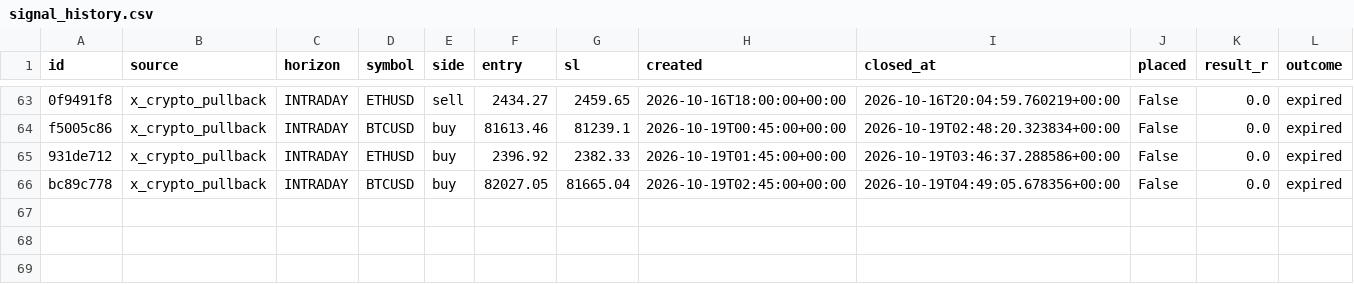
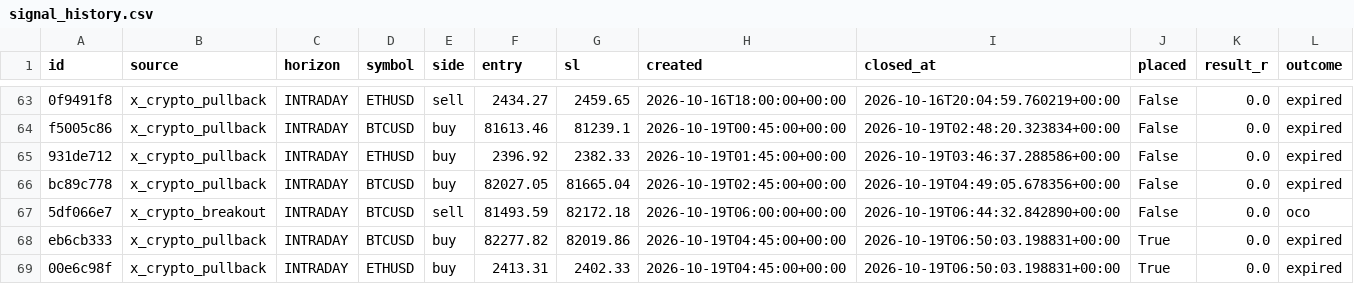
Before and after one commit to thebhujangi/forex-bot, a CSV file: state/signal_history.csv, drawn as a sheet; only a part is shown, gaps mark what is left out.

```diff
--- a/state/signal_history.csv
+++ b/state/signal_history.csv
@@ -66 +66,4 @@ f5005c86,x_crypto_pullback,INTRADAY,BTCUSD,buy,81613.46,81239.1,2026-10-19T00:45
 bc89c778,x_crypto_pullback,INTRADAY,BTCUSD,buy,82027.05,81665.04,2026-10-19T02:45:00+00:00,2026-10-19T04:49:05.678356+00:00,False,0.0,expired
+5df066e7,x_crypto_breakout,INTRADAY,BTCUSD,sell,81493.59,82172.18,2026-10-19T06:00:00+00:00,2026-10-19T06:44:32.842890+00:00,False,0.0,oco
+eb6cb333,x_crypto_pullback,INTRADAY,BTCUSD,buy,82277.82,82019.86,2026-10-19T04:45:00+00:00,2026-10-19T06:50:03.198831+00:00,True,0.0,expired
+00e6c98f,x_crypto_pullback,INTRADAY,ETHUSD,buy,2413.31,2402.33,2026-10-19T04:45:00+00:00,2026-10-19T06:50:03.198831+00:00,True,0.0,expired
```
Also changed, not shown: 1 other file.
